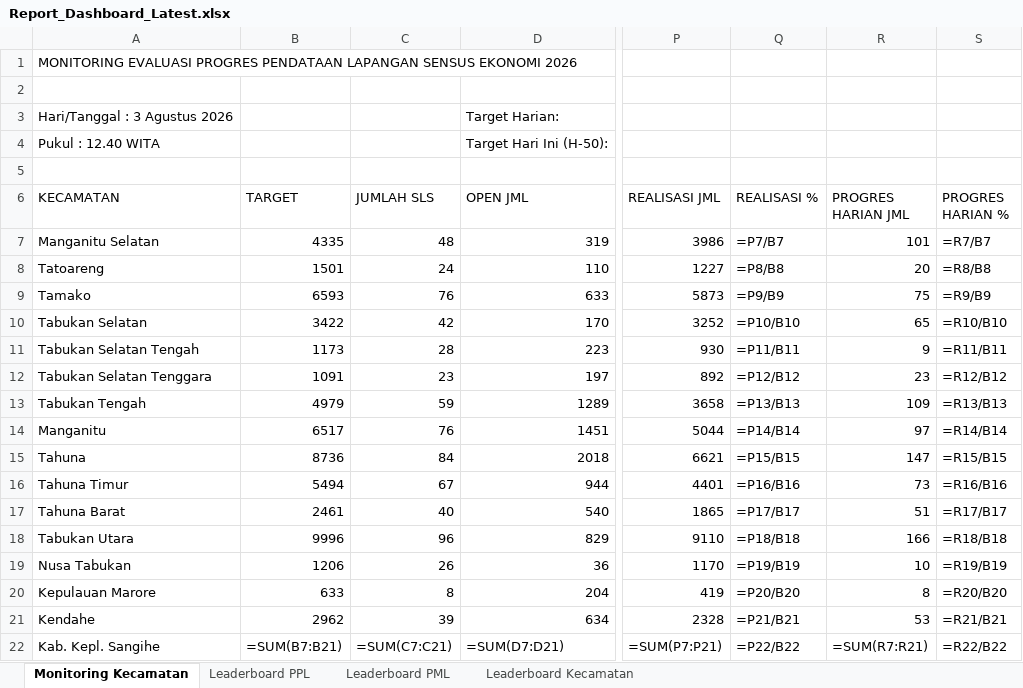
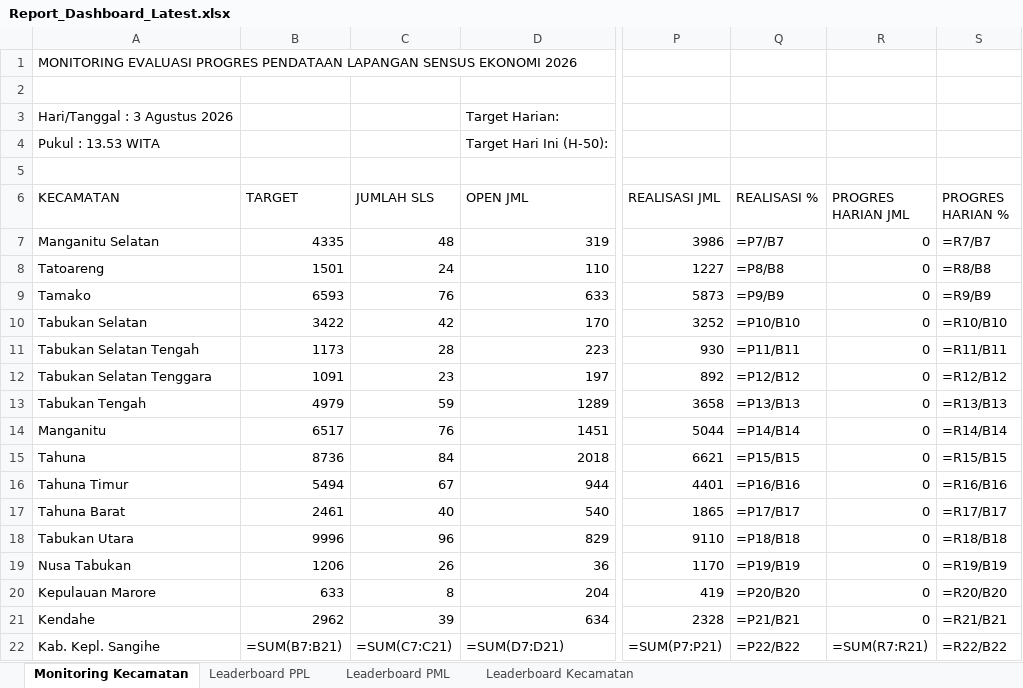
Before and after one commit to danimat15/fasih-sm-scrapper, an Excel workbook: dashboard/public/Report_Dashboard_Latest.xlsx, sheet Monitoring Kecamatan, drawn as a sheet; only a part is shown, gaps mark what is left out; values as stored, in another font and other column widths than the file's, no cell formats; formulas without a stored value are shown as written; the diff names each change by its address in the sheet, - before the commit and + after, or states it on an @@ line.

```diff
--- a/dashboard/public/Report_Dashboard_Latest.xlsx (sheet Monitoring Kecamatan)
+++ b/dashboard/public/Report_Dashboard_Latest.xlsx (sheet Monitoring Kecamatan)
-A4 (KECAMATAN): Pukul : 12.40 WITA
+A4 (KECAMATAN): Pukul : 13.53 WITA
-R7 (PROGRES HARIAN JML): 101
+R7 (PROGRES HARIAN JML): 0
-R8 (PROGRES HARIAN JML): 20
+R8 (PROGRES HARIAN JML): 0
-R9 (PROGRES HARIAN JML): 75
+R9 (PROGRES HARIAN JML): 0
-R10 (PROGRES HARIAN JML): 65
+R10 (PROGRES HARIAN JML): 0
-R11 (PROGRES HARIAN JML): 9
+R11 (PROGRES HARIAN JML): 0
-R12 (PROGRES HARIAN JML): 23
+R12 (PROGRES HARIAN JML): 0
-R13 (PROGRES HARIAN JML): 109
+R13 (PROGRES HARIAN JML): 0
-R14 (PROGRES HARIAN JML): 97
+R14 (PROGRES HARIAN JML): 0
-R15 (PROGRES HARIAN JML): 147
+R15 (PROGRES HARIAN JML): 0
-R16 (PROGRES HARIAN JML): 73
+R16 (PROGRES HARIAN JML): 0
-R17 (PROGRES HARIAN JML): 51
+R17 (PROGRES HARIAN JML): 0
-R18 (PROGRES HARIAN JML): 166
+R18 (PROGRES HARIAN JML): 0
-R19 (PROGRES HARIAN JML): 10
+R19 (PROGRES HARIAN JML): 0
-R20 (PROGRES HARIAN JML): 8
+R20 (PROGRES HARIAN JML): 0
-R21 (PROGRES HARIAN JML): 53
+R21 (PROGRES HARIAN JML): 0
```
Also changed, not shown: sheet Leaderboard Kecamatan, sheet Leaderboard PML, sheet Leaderboard PPL, cell formats, dashboard/public/Monev_Pendataan_SE2026_Evening.xlsx, dashboard/public/Report_Dashboard_Evening.xlsx, 5 other files.
